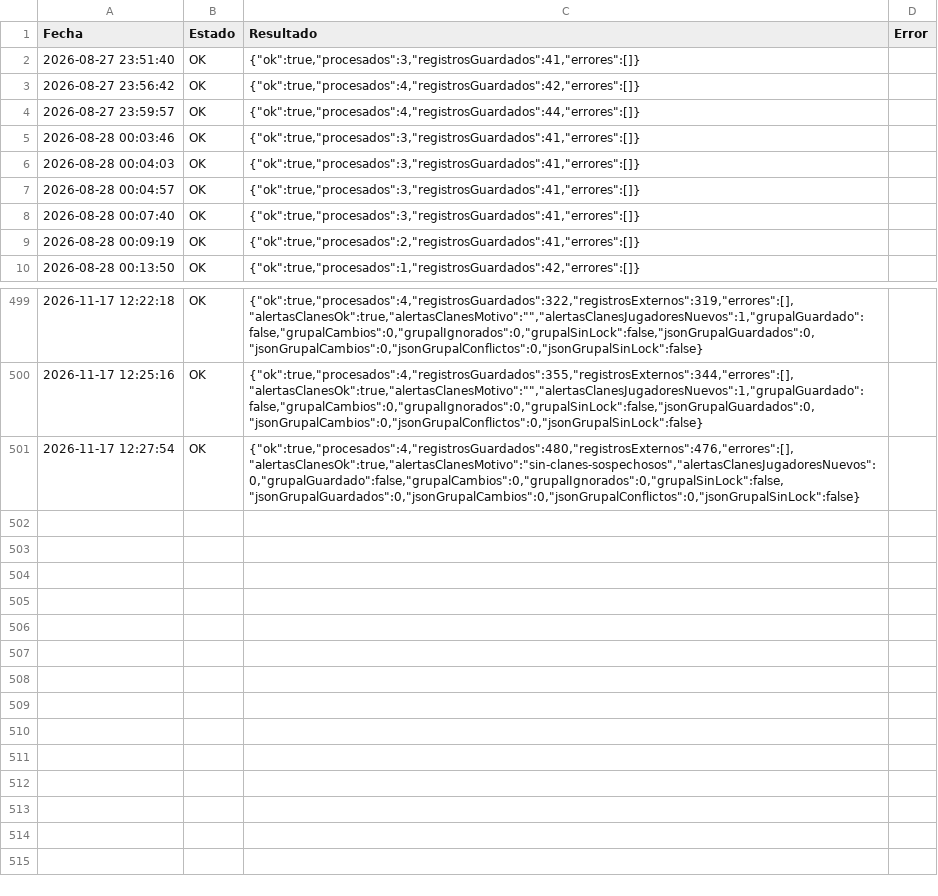
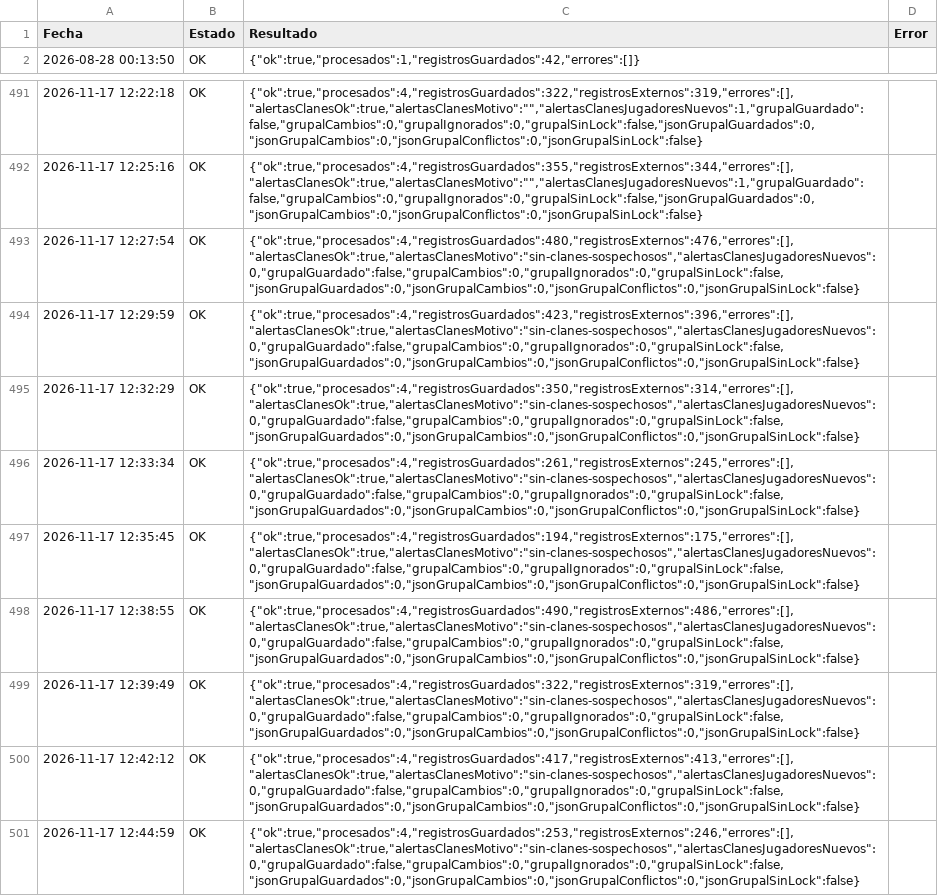
Before and after one commit to GrupoTerna/Backend, a CSV file: Datos descargados/CSV/Tampermonkey/Log_Tampermonkey_HistorialGuerra.csv, drawn as a sheet; only a part is shown, gaps mark what is left out.

Commit message:
Datos descargados: copia automática desde Drive - 17/11/2026 12:46:14 (Lima) - 16 archivos

```diff
--- a/Datos descargados/CSV/Tampermonkey/Log_Tampermonkey_HistorialGuerra.csv
+++ b/Datos descargados/CSV/Tampermonkey/Log_Tampermonkey_HistorialGuerra.csv
@@ -1,10 +1,2 @@
 Fecha,Estado,Resultado,Error
-2026-08-27 23:51:40,OK,"{""ok"":true,""procesados"":3,""registrosGuardados"":41,""errores"":[]}",
-2026-08-27 23:56:42,OK,"{""ok"":true,""procesados"":4,""registrosGuardados"":42,""errores"":[]}",
-2026-08-27 23:59:57,OK,"{""ok"":true,""procesados"":4,""registrosGuardados"":44,""errores"":[]}",
-2026-08-28 00:03:46,OK,"{""ok"":true,""procesados"":3,""registrosGuardados"":41,""errores"":[]}",
-2026-08-28 00:04:03,OK,"{""ok"":true,""procesados"":3,""registrosGuardados"":41,""errores"":[]}",
-2026-08-28 00:04:57,OK,"{""ok"":true,""procesados"":3,""registrosGuardados"":41,""errores"":[]}",
-2026-08-28 00:07:40,OK,"{""ok"":true,""procesados"":3,""registrosGuardados"":41,""errores"":[]}",
-2026-08-28 00:09:19,OK,"{""ok"":true,""procesados"":2,""registrosGuardados"":41,""errores"":[]}",
 2026-08-28 00:13:50,OK,"{""ok"":true,""procesados"":1,""registrosGuardados"":42,""errores"":[]}",
@@ -501 +493,9 @@ Fecha,Estado,Resultado,Error
 2026-11-17 12:27:54,OK,"{""ok"":true,""procesados"":4,""registrosGuardados"":480,""registrosExternos"":476,""errores"":[],""alertasClanesOk"":true,""alertasClanesMotivo"":""sin-clanes-sospechosos"",""alertasClanesJugadoresNuevos"":0,""grupalGuardado"":false,""grupalCambios"":0,""grupalIgnorados"":0,""grupalSinLock"":false,""jsonGrupalGuardados"":0,""jsonGrupalCambios"":0,""jsonGrupalConflictos"":0,""jsonGrupalSinLock"":false}",
+2026-11-17 12:29:59,OK,"{""ok"":true,""procesados"":4,""registrosGuardados"":423,""registrosExternos"":396,""errores"":[],""alertasClanesOk"":true,""alertasClanesMotivo"":""sin-clanes-sospechosos"",""alertasClanesJugadoresNuevos"":0,""grupalGuardado"":false,""grupalCambios"":0,""grupalIgnorados"":0,""grupalSinLock"":false,""jsonGrupalGuardados"":0,""jsonGrupalCambios"":0,""jsonGrupalConflictos"":0,""jsonGrupalSinLock"":false}",
+2026-11-17 12:32:29,OK,"{""ok"":true,""procesados"":4,""registrosGuardados"":350,""registrosExternos"":314,""errores"":[],""alertasClanesOk"":true,""alertasClanesMotivo"":""sin-clanes-sospechosos"",""alertasClanesJugadoresNuevos"":0,""grupalGuardado"":false,""grupalCambios"":0,""grupalIgnorados"":0,""grupalSinLock"":false,""jsonGrupalGuardados"":0,""jsonGrupalCambios"":0,""jsonGrupalConflictos"":0,""jsonGrupalSinLock"":false}",
+2026-11-17 12:33:34,OK,"{""ok"":true,""procesados"":4,""registrosGuardados"":261,""registrosExternos"":245,""errores"":[],""alertasClanesOk"":true,""alertasClanesMotivo"":""sin-clanes-sospechosos"",""alertasClanesJugadoresNuevos"":0,""grupalGuardado"":false,""grupalCambios"":0,""grupalIgnorados"":0,""grupalSinLock"":false,""jsonGrupalGuardados"":0,""jsonGrupalCambios"":0,""jsonGrupalConflictos"":0,""jsonGrupalSinLock"":false}",
+2026-11-17 12:35:45,OK,"{""ok"":true,""procesados"":4,""registrosGuardados"":194,""registrosExternos"":175,""errores"":[],""alertasClanesOk"":true,""alertasClanesMotivo"":""sin-clanes-sospechosos"",""alertasClanesJugadoresNuevos"":0,""grupalGuardado"":false,""grupalCambios"":0,""grupalIgnorados"":0,""grupalSinLock"":false,""jsonGrupalGuardados"":0,""jsonGrupalCambios"":0,""jsonGrupalConflictos"":0,""jsonGrupalSinLock"":false}",
+2026-11-17 12:38:55,OK,"{""ok"":true,""procesados"":4,""registrosGuardados"":490,""registrosExternos"":486,""errores"":[],""alertasClanesOk"":true,""alertasClanesMotivo"":""sin-clanes-sospechosos"",""alertasClanesJugadoresNuevos"":0,""grupalGuardado"":false,""grupalCambios"":0,""grupalIgnorados"":0,""grupalSinLock"":false,""jsonGrupalGuardados"":0,""jsonGrupalCambios"":0,""jsonGrupalConflictos"":0,""jsonGrupalSinLock"":false}",
+2026-11-17 12:39:49,OK,"{""ok"":true,""procesados"":4,""registrosGuardados"":322,""registrosExternos"":319,""errores"":[],""alertasClanesOk"":true,""alertasClanesMotivo"":""sin-clanes-sospechosos"",""alertasClanesJugadoresNuevos"":0,""grupalGuardado"":false,""grupalCambios"":0,""grupalIgnorados"":0,""grupalSinLock"":false,""jsonGrupalGuardados"":0,""jsonGrupalCambios"":0,""jsonGrupalConflictos"":0,""jsonGrupalSinLock"":false}",
+2026-11-17 12:42:12,OK,"{""ok"":true,""procesados"":4,""registrosGuardados"":417,""registrosExternos"":413,""errores"":[],""alertasClanesOk"":true,""alertasClanesMotivo"":""sin-clanes-sospechosos"",""alertasClanesJugadoresNuevos"":0,""grupalGuardado"":false,""grupalCambios"":0,""grupalIgnorados"":0,""grupalSinLock"":false,""jsonGrupalGuardados"":0,""jsonGrupalCambios"":0,""jsonGrupalConflictos"":0,""jsonGrupalSinLock"":false}",
+2026-11-17 12:44:59,OK,"{""ok"":true,""procesados"":4,""registrosGuardados"":253,""registrosExternos"":246,""errores"":[],""alertasClanesOk"":true,""alertasClanesMotivo"":""sin-clanes-sospechosos"",""alertasClanesJugadoresNuevos"":0,""grupalGuardado"":false,""grupalCambios"":0,""grupalIgnorados"":0,""grupalSinLock"":false,""jsonGrupalGuardados"":0,""jsonGrupalCambios"":0,""jsonGrupalConflictos"":0,""jsonGrupalSinLock"":false}",
```
Also changed, not shown: 15 other files.
